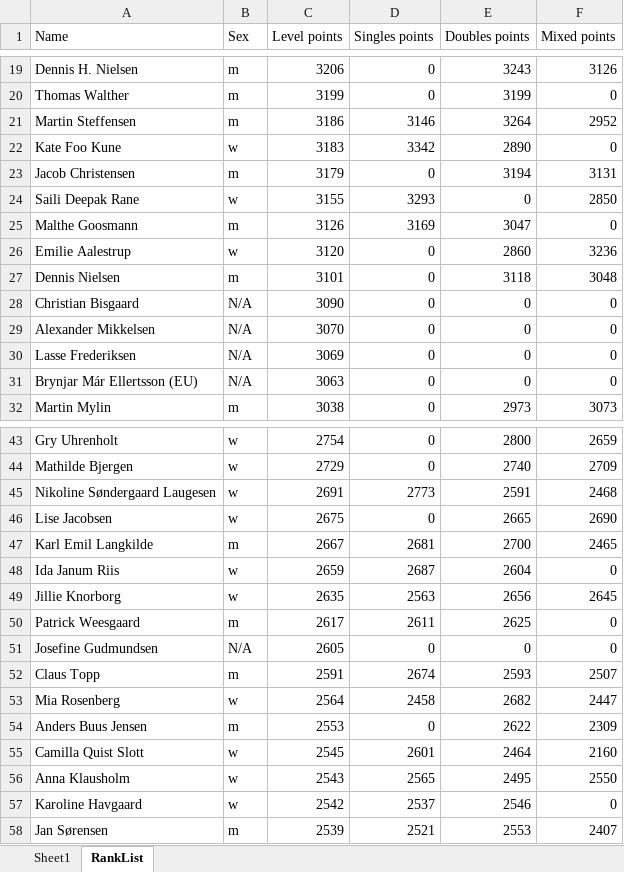
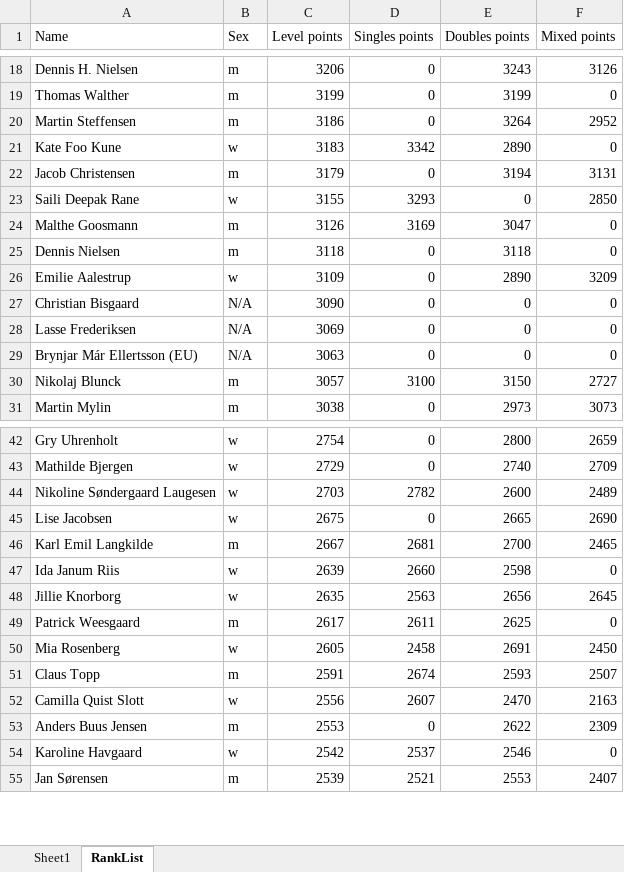
Before and after one commit to AsgerBertel/Badminton_lineup_verification, an Excel workbook: target/classes/TeamMatchVerify.xlsx, sheet RankList, drawn as a sheet; only a part is shown, gaps mark what is left out; values as stored, in another font and other column widths than the file's, no borders; table styles not drawn; removed rows and columns are numbered as before the commit, all else as after; the diff covers the shown part only; the diff names each change by its address in the sheet, - before the commit and + after, or states it on an @@ line.

```diff
--- a/target/classes/TeamMatchVerify.xlsx (sheet RankList)
+++ b/target/classes/TeamMatchVerify.xlsx (sheet RankList)
-D20 (Singles points): 3146
+D20 (Singles points): 0
-row 26: Emilie Aalestrup | w | 3120 | 0 | 2860 | 3236
-C25 (Level points): 3101
+C25 (Level points): 3118
-F25 (Mixed points): 3048
+F25 (Mixed points): 0
+row 26: Emilie Aalestrup | w | 3109 | 0 | 2890 | 3209
-row 29: Alexander Mikkelsen | N/A | 3070 | 0 | 0 | 0
+row 30: Nikolaj Blunck | m | 3057 | 3100 | 3150 | 2727
-C44 (Level points): 2691
+C44 (Level points): 2703
-D44 (Singles points): 2773
+D44 (Singles points): 2782
-E44 (Doubles points): 2591
+E44 (Doubles points): 2600
-F44 (Mixed points): 2468
+F44 (Mixed points): 2489
-C47 (Level points): 2659
+C47 (Level points): 2639
-D47 (Singles points): 2687
+D47 (Singles points): 2660
-E47 (Doubles points): 2604
+E47 (Doubles points): 2598
-row 51: Josefine Gudmundsen | N/A | 2605 | 0 | 0 | 0
+row 50: Mia Rosenberg | w | 2605 | 2458 | 2691 | 2450
-row 53: Mia Rosenberg | w | 2564 | 2458 | 2682 | 2447
+row 52: Camilla Quist Slott | w | 2556 | 2607 | 2470 | 2163
-row 55: Camilla Quist Slott | w | 2545 | 2601 | 2464 | 2160
-row 56: Anna Klausholm | w | 2543 | 2565 | 2495 | 2550
```
Also changed, not shown: 7 added rows, 5 removed rows and 14 edited cells elsewhere in this sheet, 8 other files.
